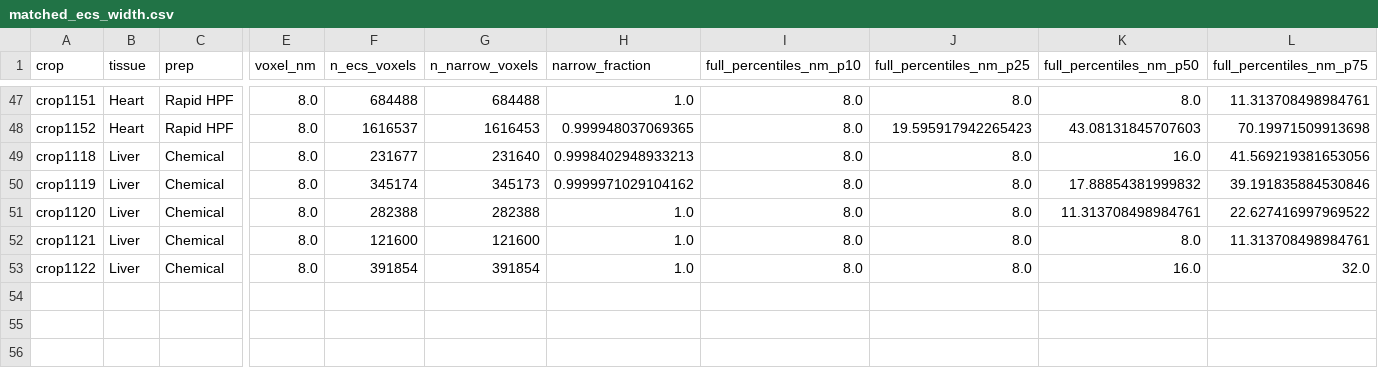
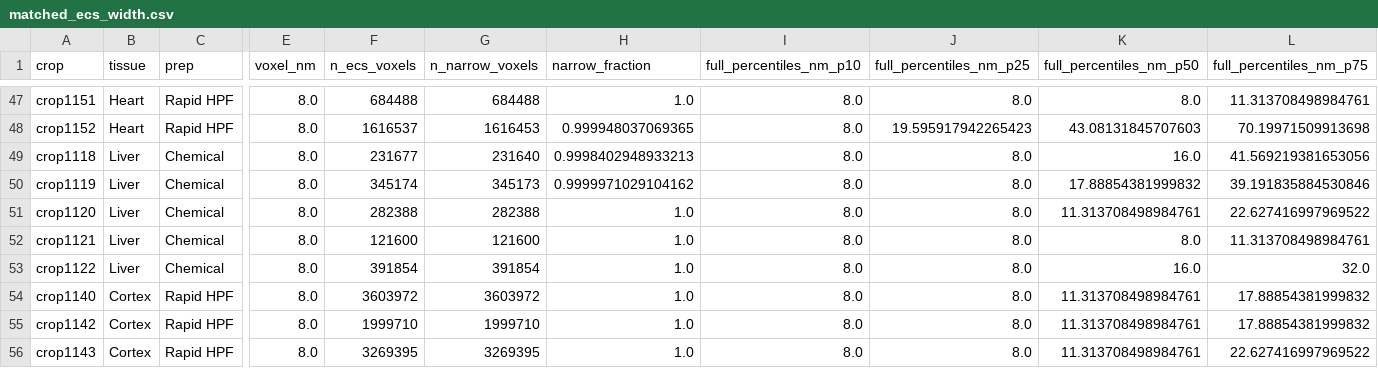
Before and after one commit to avweigel/ecs-analysis, a CSV file: results/matched_ecs_width.csv, drawn as a sheet; only a part is shown, gaps mark what is left out; rows hold the shown columns only; the diff names each change by its address in the sheet, - before the commit and + after, or states it on an @@ line.

```diff
--- a/results/matched_ecs_width.csv
+++ b/results/matched_ecs_width.csv
+row 54: crop1140 | Cortex | Rapid HPF | 8.0 | 3603972 | 3603972 | 1.0 | 8.0 | 8.0 | 11.313708498984761 | 17.88854381999832
+row 55: crop1142 | Cortex | Rapid HPF | 8.0 | 1999710 | 1999710 | 1.0 | 8.0 | 8.0 | 11.313708498984761 | 17.88854381999832
+row 56: crop1143 | Cortex | Rapid HPF | 8.0 | 3269395 | 3269395 | 1.0 | 8.0 | 8.0 | 11.313708498984761 | 22.627416997969522
```
Also changed, not shown: crop_annotations.csv, results/matched_topology.csv, 29 other files.
